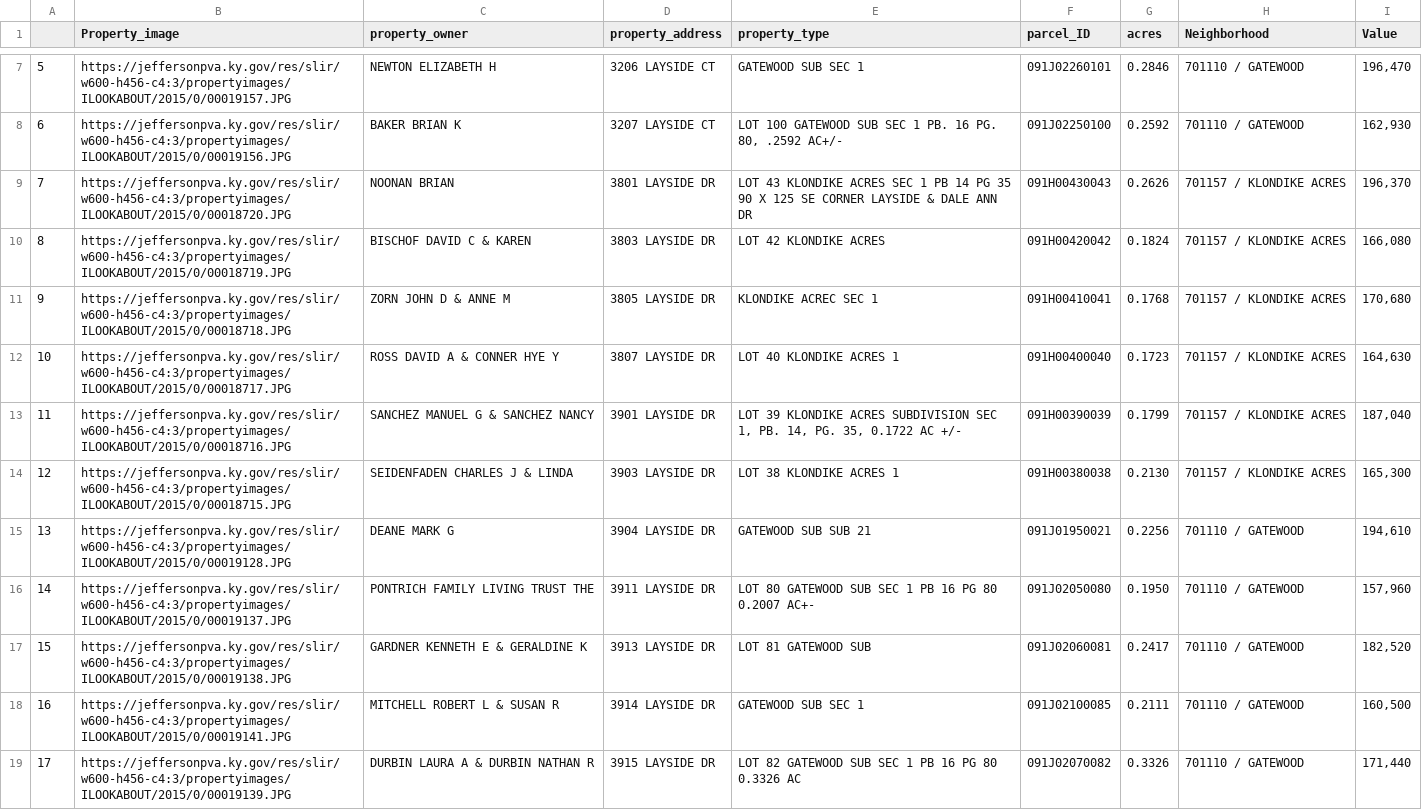
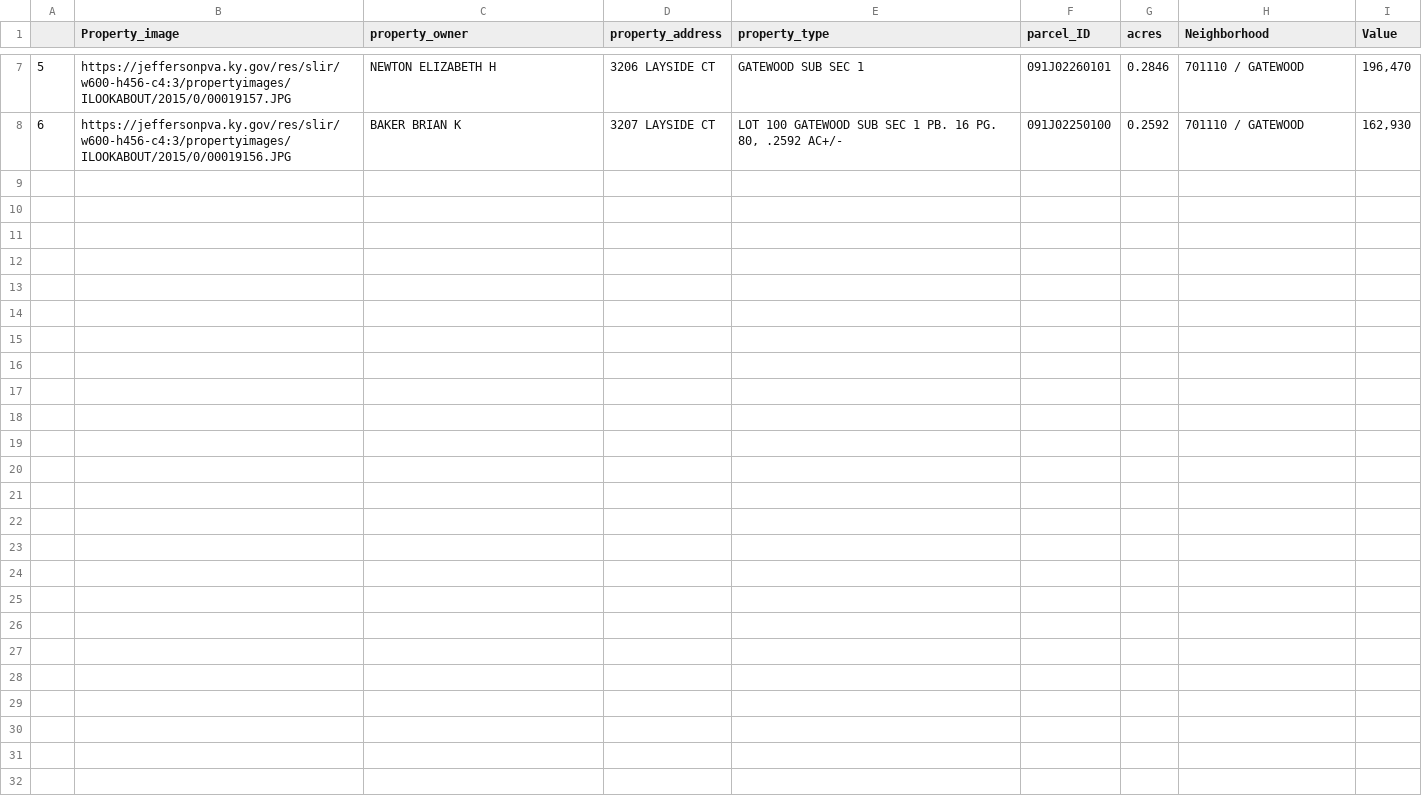
Before and after one commit to mdcampbell13/pythonMovieFinder, a CSV file: CSV_files/property_info.csv, drawn as a sheet; only a part is shown, gaps mark what is left out; the diff covers the shown part only; the diff names each change by its address in the sheet, - before the commit and + after, or states it on an @@ line.

```diff
--- a/CSV_files/property_info.csv
+++ b/CSV_files/property_info.csv
-row 9: 7 | https://jeffersonpva.ky.gov/res/slir/w600-h456-c4:3/propertyimages/ILOOKABOUT/2015/0/00018720.JPG | NOONAN BRIAN | 3801 LAYSIDE DR | LOT 43 KLONDIKE ACRES SEC 1 PB 14 PG 35 90 X 125 SE CORNER LAYSIDE & DALE ANN DR | 091H00430043 | 0.2626 | 701157 / KLONDIKE ACRES | 196,370
-row 10: 8 | https://jeffersonpva.ky.gov/res/slir/w600-h456-c4:3/propertyimages/ILOOKABOUT/2015/0/00018719.JPG | BISCHOF DAVID C & KAREN | 3803 LAYSIDE DR | LOT 42 KLONDIKE ACRES | 091H00420042 | 0.1824 | 701157 / KLONDIKE ACRES | 166,080
-row 11: 9 | https://jeffersonpva.ky.gov/res/slir/w600-h456-c4:3/propertyimages/ILOOKABOUT/2015/0/00018718.JPG | ZORN JOHN D & ANNE M | 3805 LAYSIDE DR | KLONDIKE ACREC SEC 1 | 091H00410041 | 0.1768 | 701157 / KLONDIKE ACRES | 170,680
-row 12: 10 | https://jeffersonpva.ky.gov/res/slir/w600-h456-c4:3/propertyimages/ILOOKABOUT/2015/0/00018717.JPG | ROSS DAVID A & CONNER HYE Y | 3807 LAYSIDE DR | LOT 40 KLONDIKE ACRES 1 | 091H00400040 | 0.1723 | 701157 / KLONDIKE ACRES | 164,630
-row 13: 11 | https://jeffersonpva.ky.gov/res/slir/w600-h456-c4:3/propertyimages/ILOOKABOUT/2015/0/00018716.JPG | SANCHEZ MANUEL G & SANCHEZ NANCY | 3901 LAYSIDE DR | LOT 39 KLONDIKE ACRES SUBDIVISION SEC 1, PB. 14, PG. 35, 0.1722 AC +/- | 091H00390039 | 0.1799 | 701157 / KLONDIKE ACRES | 187,040
-row 14: 12 | https://jeffersonpva.ky.gov/res/slir/w600-h456-c4:3/propertyimages/ILOOKABOUT/2015/0/00018715.JPG | SEIDENFADEN CHARLES J & LINDA | 3903 LAYSIDE DR | LOT 38 KLONDIKE ACRES 1 | 091H00380038 | 0.2130 | 701157 / KLONDIKE ACRES | 165,300
-row 15: 13 | https://jeffersonpva.ky.gov/res/slir/w600-h456-c4:3/propertyimages/ILOOKABOUT/2015/0/00019128.JPG | DEANE MARK G | 3904 LAYSIDE DR | GATEWOOD SUB SUB 21 | 091J01950021 | 0.2256 | 701110 / GATEWOOD | 194,610
-row 16: 14 | https://jeffersonpva.ky.gov/res/slir/w600-h456-c4:3/propertyimages/ILOOKABOUT/2015/0/00019137.JPG | PONTRICH FAMILY LIVING TRUST THE | 3911 LAYSIDE DR | LOT 80 GATEWOOD SUB SEC 1 PB 16 PG 80 0.2007 AC+- | 091J02050080 | 0.1950 | 701110 / GATEWOOD | 157,960
-row 17: 15 | https://jeffersonpva.ky.gov/res/slir/w600-h456-c4:3/propertyimages/ILOOKABOUT/2015/0/00019138.JPG | GARDNER KENNETH E & GERALDINE K | 3913 LAYSIDE DR | LOT 81 GATEWOOD SUB | 091J02060081 | 0.2417 | 701110 / GATEWOOD | 182,520
-row 18: 16 | https://jeffersonpva.ky.gov/res/slir/w600-h456-c4:3/propertyimages/ILOOKABOUT/2015/0/00019141.JPG | MITCHELL ROBERT L & SUSAN R | 3914 LAYSIDE DR | GATEWOOD SUB SEC 1 | 091J02100085 | 0.2111 | 701110 / GATEWOOD | 160,500
-row 19: 17 | https://jeffersonpva.ky.gov/res/slir/w600-h456-c4:3/propertyimages/ILOOKABOUT/2015/0/00019139.JPG | DURBIN LAURA A & DURBIN NATHAN R | 3915 LAYSIDE DR | LOT 82 GATEWOOD SUB SEC 1 PB 16 PG 80 0.3326 AC | 091J02070082 | 0.3326 | 701110 / GATEWOOD | 171,440
```
Also changed, not shown: 10 removed rows elsewhere in this file, 1 other file.
